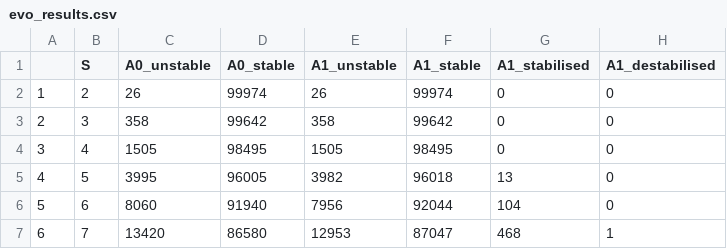
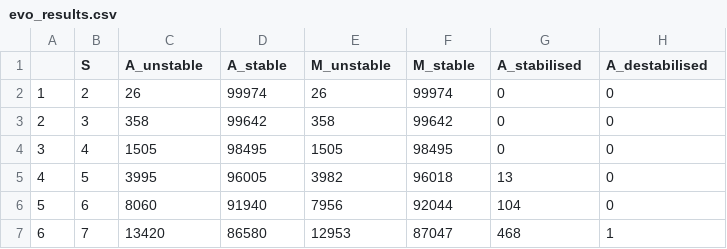
Before and after one commit to bradduthie/RandomMatrixStability, a CSV file: notebook/sim_results/evolved/evo_results.csv, drawn as a sheet; only a part is shown; the diff names each change by its address in the sheet, - before the commit and + after, or states it on an @@ line.

Commit message:
Fix the headers on the tables so that they are more in line with the text

```diff
--- a/notebook/sim_results/evolved/evo_results.csv
+++ b/notebook/sim_results/evolved/evo_results.csv
-C1: A0_unstable
+C1: A_unstable
-D1: A0_stable
+D1: A_stable
-E1: A1_unstable
+E1: M_unstable
-F1: A1_stable
+F1: M_stable
-G1: A1_stabilised
+G1: A_stabilised
-H1: A1_destabilised
+H1: A_destabilised
```
Also changed, not shown: notebook/sim_results/C_0pt05/sim_SD_0pt3.csv, notebook/sim_results/ecology/cascade_C_1.csv, 15 other files.
